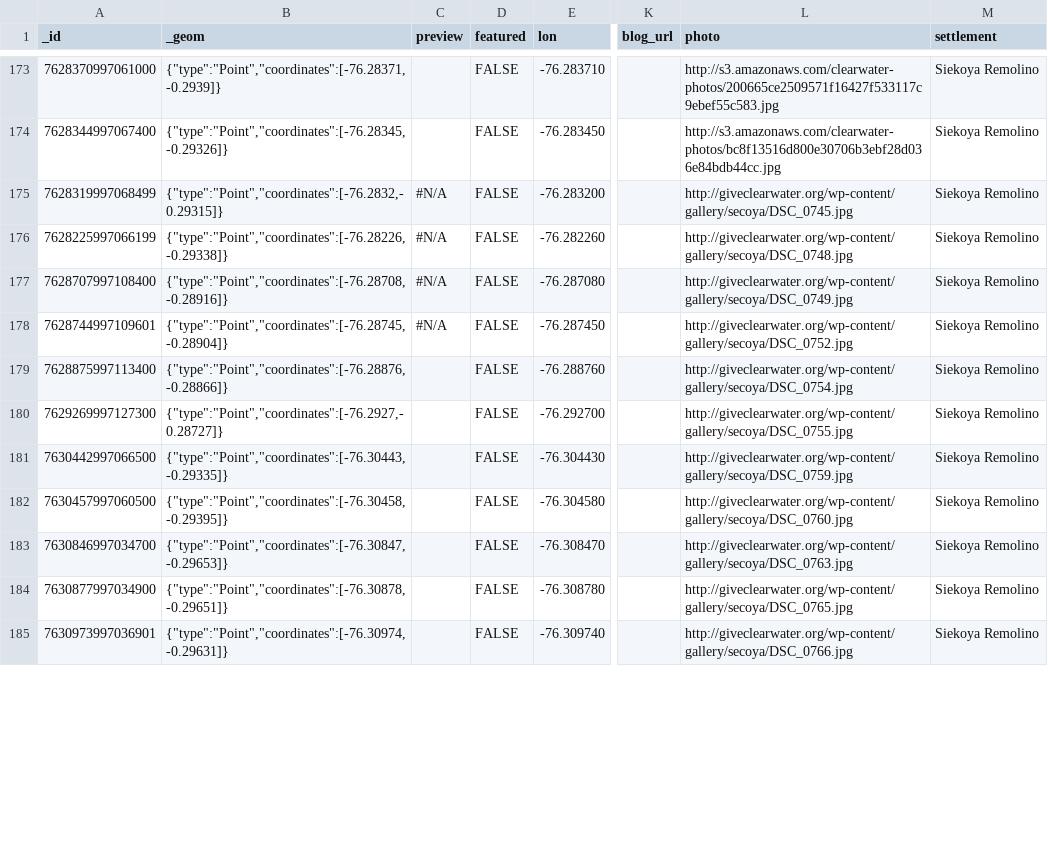
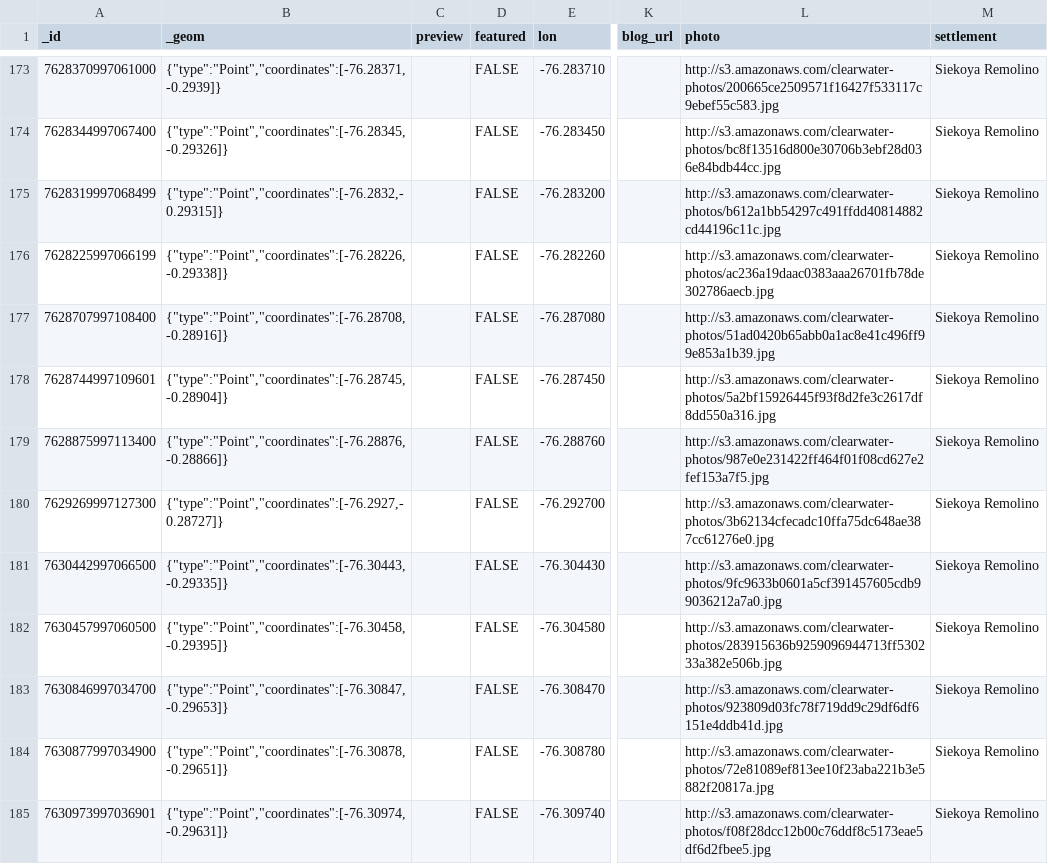
Before and after one commit to digidem/clearwater-map, a CSV file: data/Installations.csv, drawn as a sheet; only a part is shown, gaps mark what is left out; the diff covers the shown part only; the diff names each change by its address in the sheet, - before the commit and + after, or states it on an @@ line.

Commit message:
Update to data/Installations.csv at: 17:49:15 GMT-0800 (PST)

```diff
--- a/data/Installations.csv
+++ b/data/Installations.csv
-C175:C178 (preview): #N/A
+C175:C178 (preview): (empty)
-L175 (photo): http://giveclearwater.org/wp-content/gallery/secoya/DSC_0745.jpg
+L175 (photo): http://s3.amazonaws.com/clearwater-photos/b612a1bb54297c491ffdd40814882cd44196c11c.jpg
-L176 (photo): http://giveclearwater.org/wp-content/gallery/secoya/DSC_0748.jpg
+L176 (photo): http://s3.amazonaws.com/clearwater-photos/ac236a19daac0383aaa26701fb78de302786aecb.jpg
-L177 (photo): http://giveclearwater.org/wp-content/gallery/secoya/DSC_0749.jpg
+L177 (photo): http://s3.amazonaws.com/clearwater-photos/51ad0420b65abb0a1ac8e41c496ff99e853a1b39.jpg
-L178 (photo): http://giveclearwater.org/wp-content/gallery/secoya/DSC_0752.jpg
+L178 (photo): http://s3.amazonaws.com/clearwater-photos/5a2bf15926445f93f8d2fe3c2617df8dd550a316.jpg
-L179 (photo): http://giveclearwater.org/wp-content/gallery/secoya/DSC_0754.jpg
+L179 (photo): http://s3.amazonaws.com/clearwater-photos/987e0e231422ff464f01f08cd627e2fef153a7f5.jpg
-L180 (photo): http://giveclearwater.org/wp-content/gallery/secoya/DSC_0755.jpg
+L180 (photo): http://s3.amazonaws.com/clearwater-photos/3b62134cfecadc10ffa75dc648ae387cc61276e0.jpg
-L181 (photo): http://giveclearwater.org/wp-content/gallery/secoya/DSC_0759.jpg
+L181 (photo): http://s3.amazonaws.com/clearwater-photos/9fc9633b0601a5cf391457605cdb99036212a7a0.jpg
-L182 (photo): http://giveclearwater.org/wp-content/gallery/secoya/DSC_0760.jpg
+L182 (photo): http://s3.amazonaws.com/clearwater-photos/283915636b9259096944713ff530233a382e506b.jpg
-L183 (photo): http://giveclearwater.org/wp-content/gallery/secoya/DSC_0763.jpg
+L183 (photo): http://s3.amazonaws.com/clearwater-photos/923809d03fc78f719dd9c29df6df6151e4ddb41d.jpg
-L184 (photo): http://giveclearwater.org/wp-content/gallery/secoya/DSC_0765.jpg
+L184 (photo): http://s3.amazonaws.com/clearwater-photos/72e81089ef813ee10f23aba221b3e5882f20817a.jpg
-L185 (photo): http://giveclearwater.org/wp-content/gallery/secoya/DSC_0766.jpg
+L185 (photo): http://s3.amazonaws.com/clearwater-photos/f08f28dcc12b00c76ddf8c5173eae5df6d2fbee5.jpg
```
Also changed, not shown: 10 edited cells elsewhere in this file.
